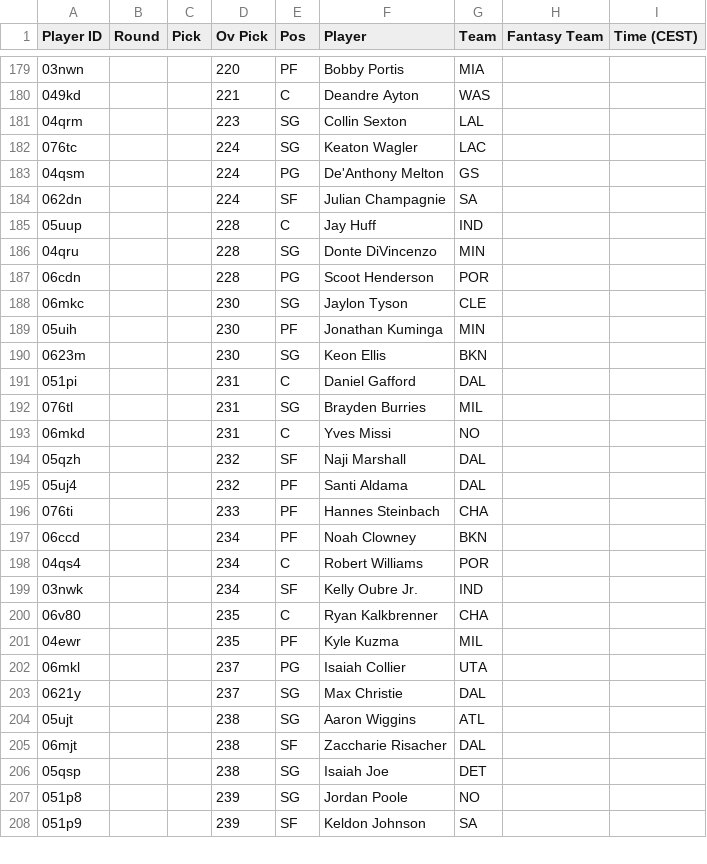
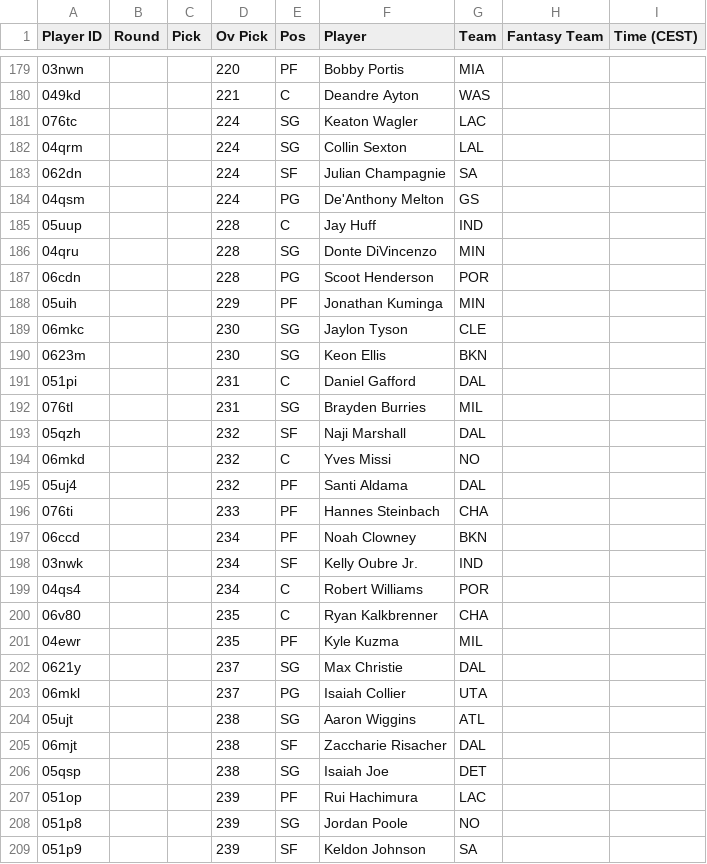
Before and after one commit to Pizzaratops/Taco-Tuesday-HQ, a CSV file: projections/data/fantrax-adp.csv, drawn as a sheet; only a part is shown, gaps mark what is left out; the diff covers the shown part only.

```diff
--- a/projections/data/fantrax-adp.csv
+++ b/projections/data/fantrax-adp.csv
@@ -180,6 +180,6 @@
 "049kd","","","221","C","Deandre Ayton","WAS","",""
-"04qrm","","","223","SG","Collin Sexton","LAL","",""
 "076tc","","","224","SG","Keaton Wagler","LAC","",""
+"04qrm","","","224","SG","Collin Sexton","LAL","",""
+"062dn","","","224","SF","Julian Champagnie","SA","",""
 "04qsm","","","224","PG","De'Anthony Melton","GS","",""
-"062dn","","","224","SF","Julian Champagnie","SA","",""
 "05uup","","","228","C","Jay Huff","IND","",""
@@ -187,4 +187,4 @@
 "06cdn","","","228","PG","Scoot Henderson","POR","",""
+"05uih","","","229","PF","Jonathan Kuminga","MIN","",""
 "06mkc","","","230","SG","Jaylon Tyson","CLE","",""
-"05uih","","","230","PF","Jonathan Kuminga","MIN","",""
 "0623m","","","230","SG","Keon Ellis","BKN","",""
@@ -192,4 +192,4 @@
 "076tl","","","231","SG","Brayden Burries","MIL","",""
-"06mkd","","","231","C","Yves Missi","NO","",""
 "05qzh","","","232","SF","Naji Marshall","DAL","",""
+"06mkd","","","232","C","Yves Missi","NO","",""
 "05uj4","","","232","PF","Santi Aldama","DAL","",""
@@ -197,8 +197,8 @@
 "06ccd","","","234","PF","Noah Clowney","BKN","",""
+"03nwk","","","234","SF","Kelly Oubre Jr.","IND","",""
 "04qs4","","","234","C","Robert Williams","POR","",""
-"03nwk","","","234","SF","Kelly Oubre Jr.","IND","",""
 "06v80","","","235","C","Ryan Kalkbrenner","CHA","",""
 "04ewr","","","235","PF","Kyle Kuzma","MIL","",""
+"0621y","","","237","SG","Max Christie","DAL","",""
 "06mkl","","","237","PG","Isaiah Collier","UTA","",""
-"0621y","","","237","SG","Max Christie","DAL","",""
 "05ujt","","","238","SG","Aaron Wiggins","ATL","",""
@@ -206,2 +206,3 @@
 "05qsp","","","238","SG","Isaiah Joe","DET","",""
+"051op","","","239","PF","Rui Hachimura","LAC","",""
 "051p8","","","239","SG","Jordan Poole","NO","",""
```
Also changed, not shown: 4 added rows, 4 removed rows, 16 moved rows and 21 edited cells elsewhere in this file, 1 other file.
